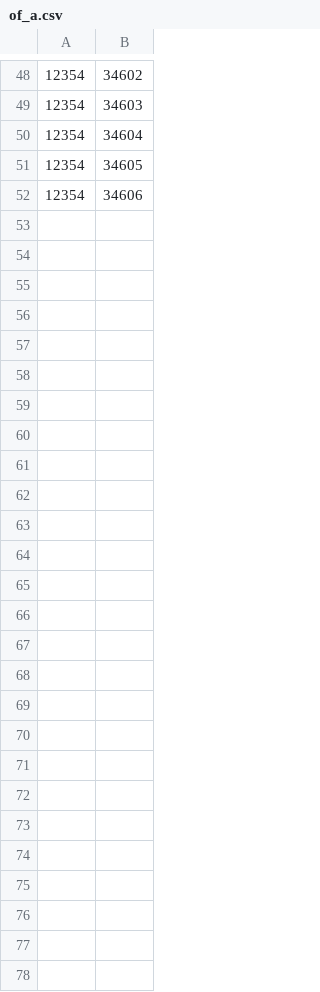
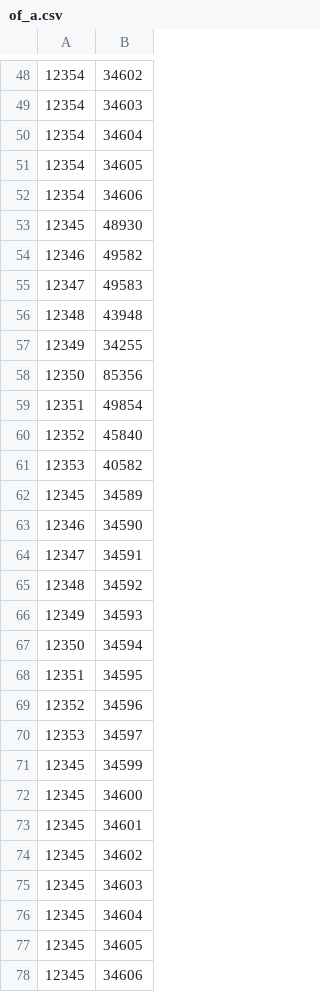
Before and after one commit to mgouzenko/-bms, a CSV file: db/example_data/of_a.csv, drawn as a sheet; only a part is shown, gaps mark what is left out; the diff covers the shown part only.

```diff
--- a/db/example_data/of_a.csv
+++ b/db/example_data/of_a.csv
@@ -52 +52,27 @@
 12354,34606
+12345,48930
+12346,49582
+12347,49583
+12348,43948
+12349,34255
+12350,85356
+12351,49854
+12352,45840
+12353,40582
+12345,34589
+12346,34590
+12347,34591
+12348,34592
+12349,34593
+12350,34594
+12351,34595
+12352,34596
+12353,34597
+12345,34599
+12345,34600
+12345,34601
+12345,34602
+12345,34603
+12345,34604
+12345,34605
+12345,34606
```
Also changed, not shown: 1 edited cell elsewhere in this file, db/example_data/administers.csv, 11 other files.
